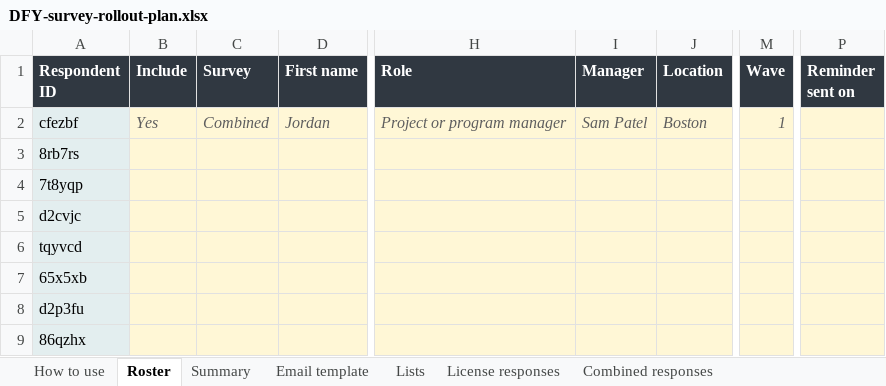
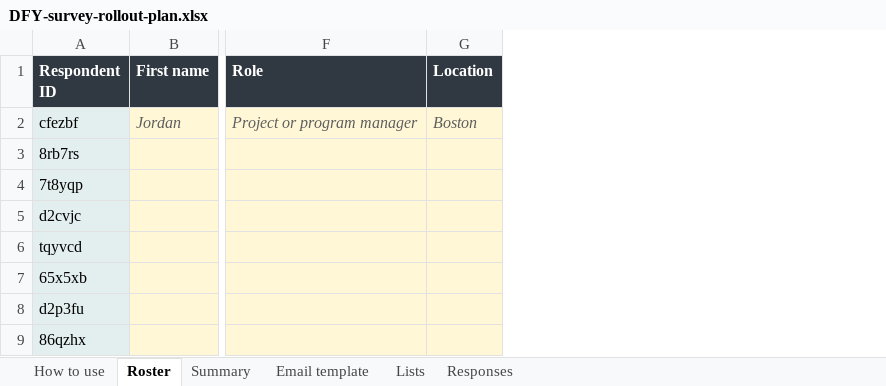
Before and after one commit to judgedice/dfyapps, an Excel workbook: docs/DFY-survey-rollout-plan.xlsx, sheet Roster, drawn as a sheet; only a part is shown, gaps mark what is left out; values as stored, in another font and other column widths than the file's, no borders; charts and pictures not drawn; the diff names each change by its address in the sheet, - before the commit and + after, or states it on an @@ line.

```diff
--- a/docs/DFY-survey-rollout-plan.xlsx (sheet Roster)
+++ b/docs/DFY-survey-rollout-plan.xlsx (sheet Roster)
-sheet tab: License responses
+sheet tab: Responses
-sheet tab: Combined responses
-column B (Include), row 2: Yes
-column C (Survey), row 2: Combined
-column I (Manager), row 2: Sam Patel
-column M (Wave), row 2: 1
-column P (Reminder sent on), empty
```
Also changed, not shown: sheet Responses, sheet How to use, sheet Email template, sheet Lists, sheet Summary, formulas that keep their value.
